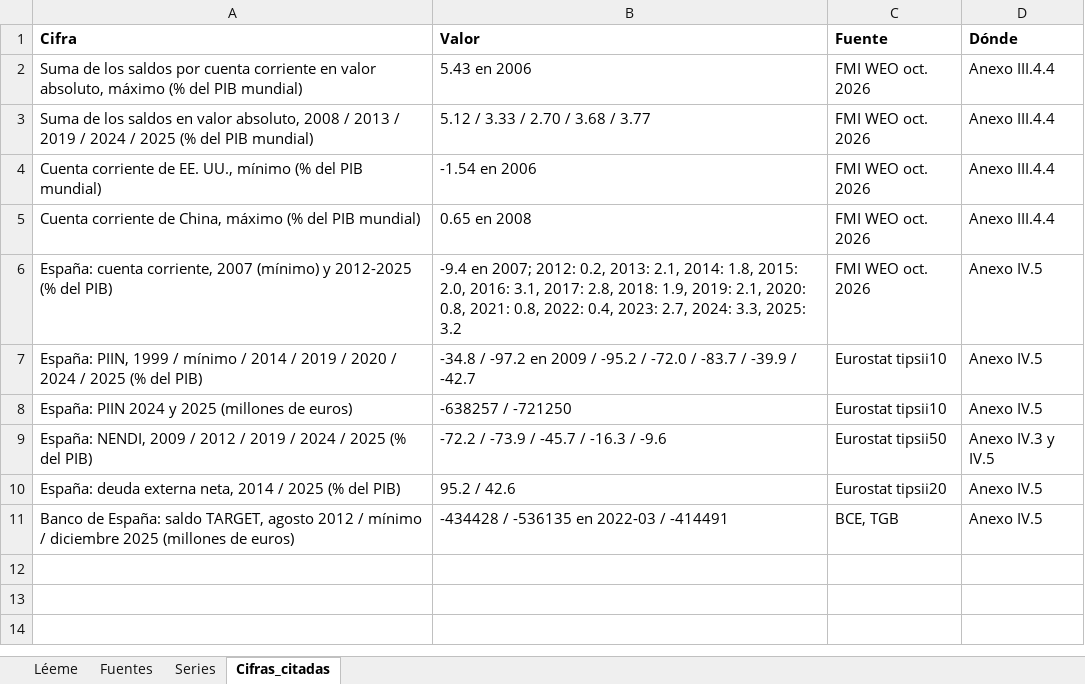
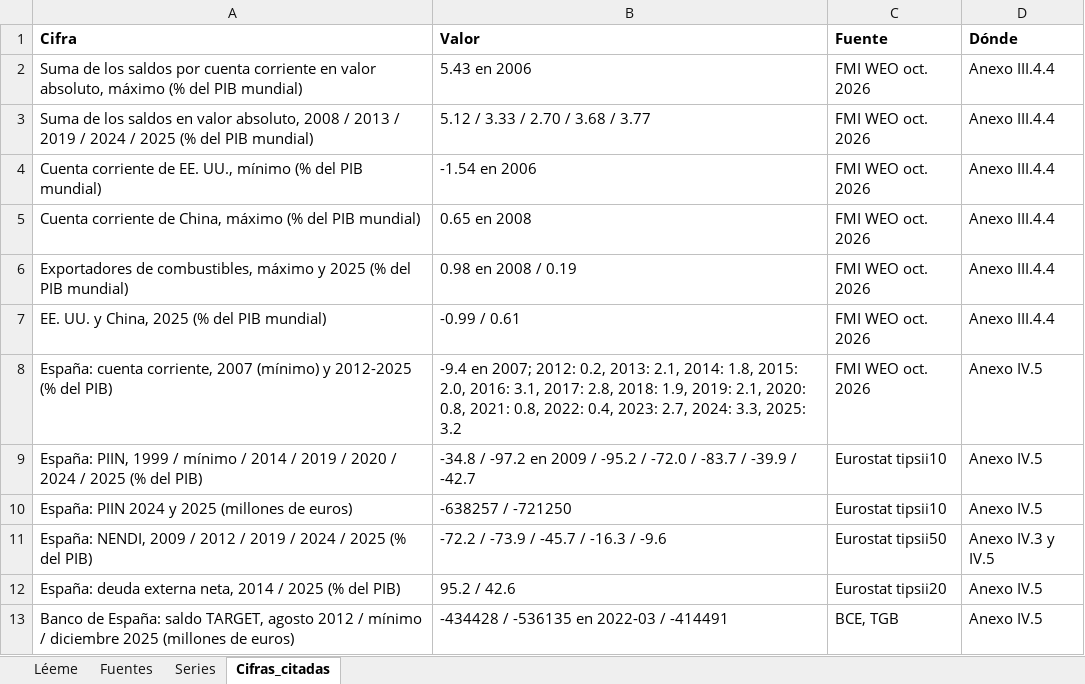
Before and after one commit to OposicionTCEE/temario, an Excel workbook: Ejercicio-3/Parte-B/3.B.12/Code/datos_3B12.xlsx, sheet Cifras_citadas, drawn as a sheet; values as stored, in another font and other column widths than the file's, no borders; the diff names each change by its address in the sheet, - before the commit and + after, or states it on an @@ line.

```diff
--- a/Ejercicio-3/Parte-B/3.B.12/Code/datos_3B12.xlsx (sheet Cifras_citadas)
+++ b/Ejercicio-3/Parte-B/3.B.12/Code/datos_3B12.xlsx (sheet Cifras_citadas)
+row 6: Exportadores de combustibles, máximo y 2025 (% del PIB mundial) | 0.98 en 2008 / 0.19 | FMI WEO oct. 2026 | Anexo III.4.4
+row 7: EE. UU. y China, 2025 (% del PIB mundial) | -0.99 / 0.61 | FMI WEO oct. 2026 | Anexo III.4.4
```
Also changed, not shown: sheet Series, 1 other file.
